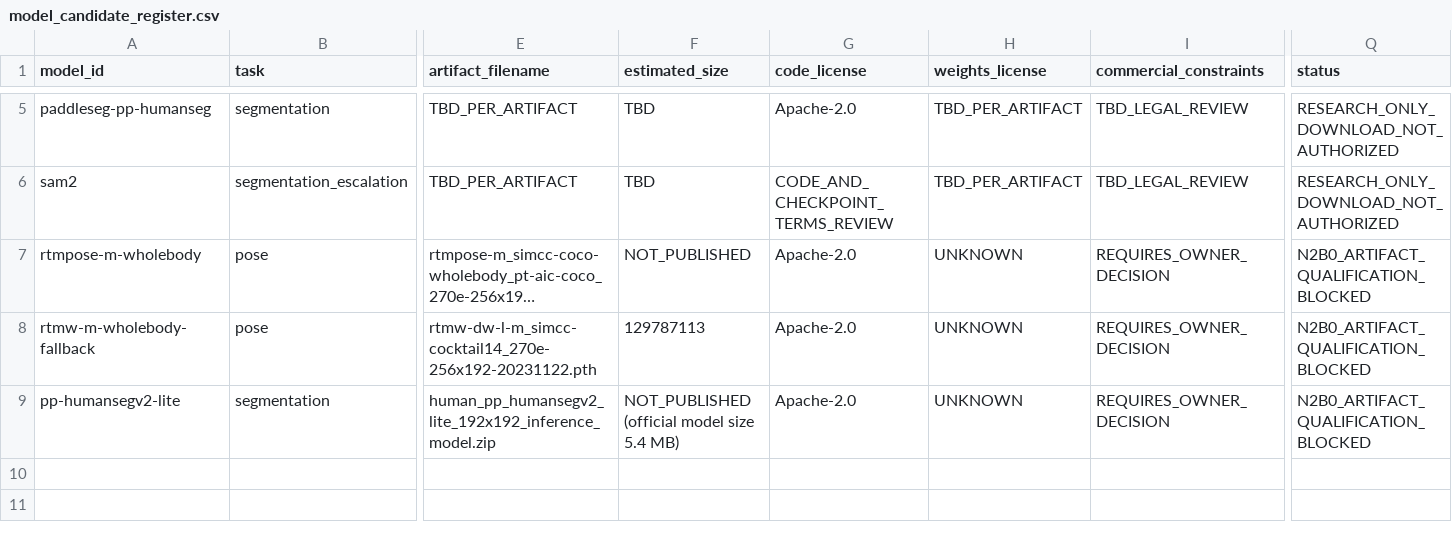
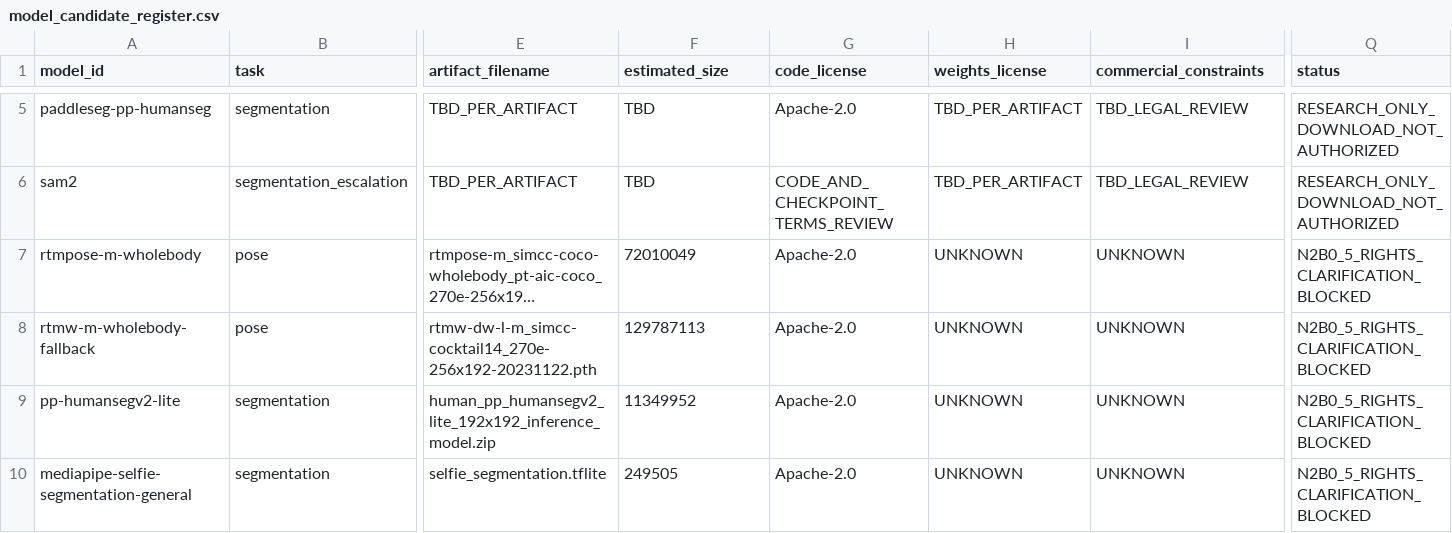
Before and after one commit to Jovifei/nightly-photo-intelligence-pipeline, a CSV file: research/model_candidate_register.csv, drawn as a sheet; only a part is shown, gaps mark what is left out; long unchanged cells end in …; rows hold the shown columns only; the diff names each change by its address in the sheet, - before the commit and + after, or states it on an @@ line.

Commit message:
docs(n2b0.5): close artifact rights and provenance

```diff
--- a/research/model_candidate_register.csv
+++ b/research/model_candidate_register.csv
-F7 (estimated_size): NOT_PUBLISHED
+F7 (estimated_size): 72010049
-I7:I9 (commercial_constraints): REQUIRES_OWNER_DECISION
+I7:I9 (commercial_constraints): UNKNOWN
-Q7:Q9 (status): N2B0_ARTIFACT_QUALIFICATION_BLOCKED
+Q7:Q9 (status): N2B0_5_RIGHTS_CLARIFICATION_BLOCKED
-F9 (estimated_size): NOT_PUBLISHED (official model size 5.4 MB)
+F9 (estimated_size): 11349952
+row 10: mediapipe-selfie-segmentation-general | segmentation | selfie_segmentation.tflite | 249505 | Apache-2.0 | UNKNOWN | UNKNOWN | N2B0_5_RIGHTS_CLARIFICATION_BLOCKED
```
Also changed, not shown: research/open_source_inventory.csv, research/technology_decision_matrix.csv, 49 other files.
